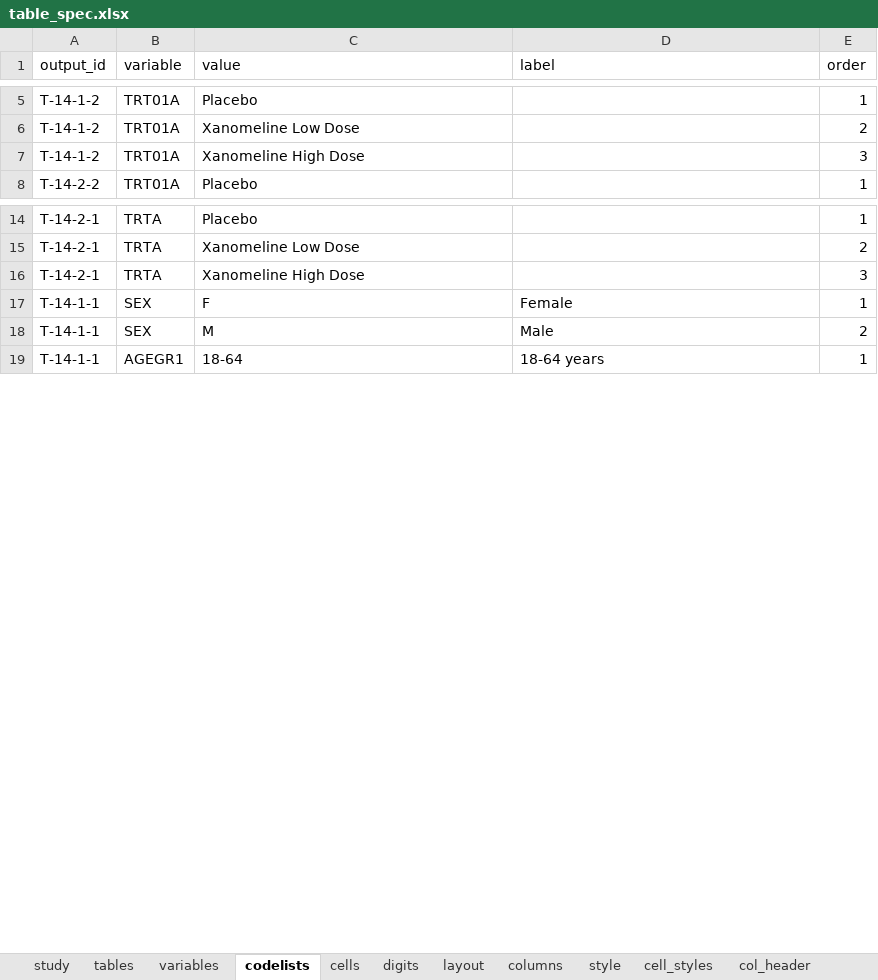
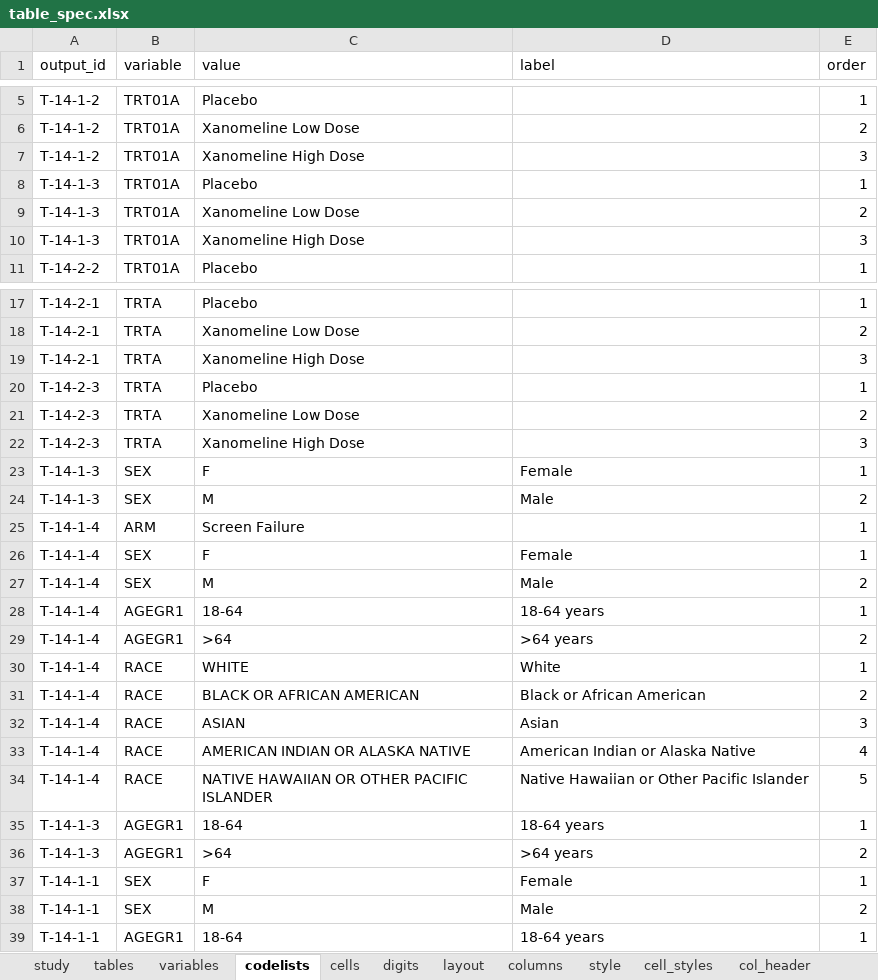
Before and after one commit to ichirio/tflplanner, an Excel workbook: inst/sample/SAMPLE-01/spec/table_spec.xlsx, sheet codelists, drawn as a sheet; only a part is shown, gaps mark what is left out; values as stored, in another font and other column widths than the file's, no borders; the diff names each change by its address in the sheet, - before the commit and + after, or states it on an @@ line.

```diff
--- a/inst/sample/SAMPLE-01/spec/table_spec.xlsx (sheet codelists)
+++ b/inst/sample/SAMPLE-01/spec/table_spec.xlsx (sheet codelists)
+row 8: T-14-1-3 | TRT01A | Placebo |  | 1
+row 9: T-14-1-3 | TRT01A | Xanomeline Low Dose |  | 2
+row 10: T-14-1-3 | TRT01A | Xanomeline High Dose |  | 3
+row 20: T-14-2-3 | TRTA | Placebo |  | 1
+row 21: T-14-2-3 | TRTA | Xanomeline Low Dose |  | 2
+row 22: T-14-2-3 | TRTA | Xanomeline High Dose |  | 3
+row 23: T-14-1-3 | SEX | F | Female | 1
+row 24: T-14-1-3 | SEX | M | Male | 2
+row 25: T-14-1-4 | ARM | Screen Failure |  | 1
+row 26: T-14-1-4 | SEX | F | Female | 1
+row 27: T-14-1-4 | SEX | M | Male | 2
+row 28: T-14-1-4 | AGEGR1 | 18-64 | 18-64 years | 1
+row 29: T-14-1-4 | AGEGR1 | >64 | >64 years | 2
+row 30: T-14-1-4 | RACE | WHITE | White | 1
+row 31: T-14-1-4 | RACE | BLACK OR AFRICAN AMERICAN | Black or African American | 2
+row 32: T-14-1-4 | RACE | ASIAN | Asian | 3
+row 33: T-14-1-4 | RACE | AMERICAN INDIAN OR ALASKA NATIVE | American Indian or Alaska Native | 4
+row 34: T-14-1-4 | RACE | NATIVE HAWAIIAN OR OTHER PACIFIC ISLANDER | Native Hawaiian or Other Pacific Islander | 5
+row 35: T-14-1-3 | AGEGR1 | 18-64 | 18-64 years | 1
+row 36: T-14-1-3 | AGEGR1 | >64 | >64 years | 2
```
Also changed, not shown: sheet cells, sheet variables, sheet tables, sheet col_header, sheet layout, inst/sample/SAMPLE-01/spec/report_spec.xlsx, 5 other files.
